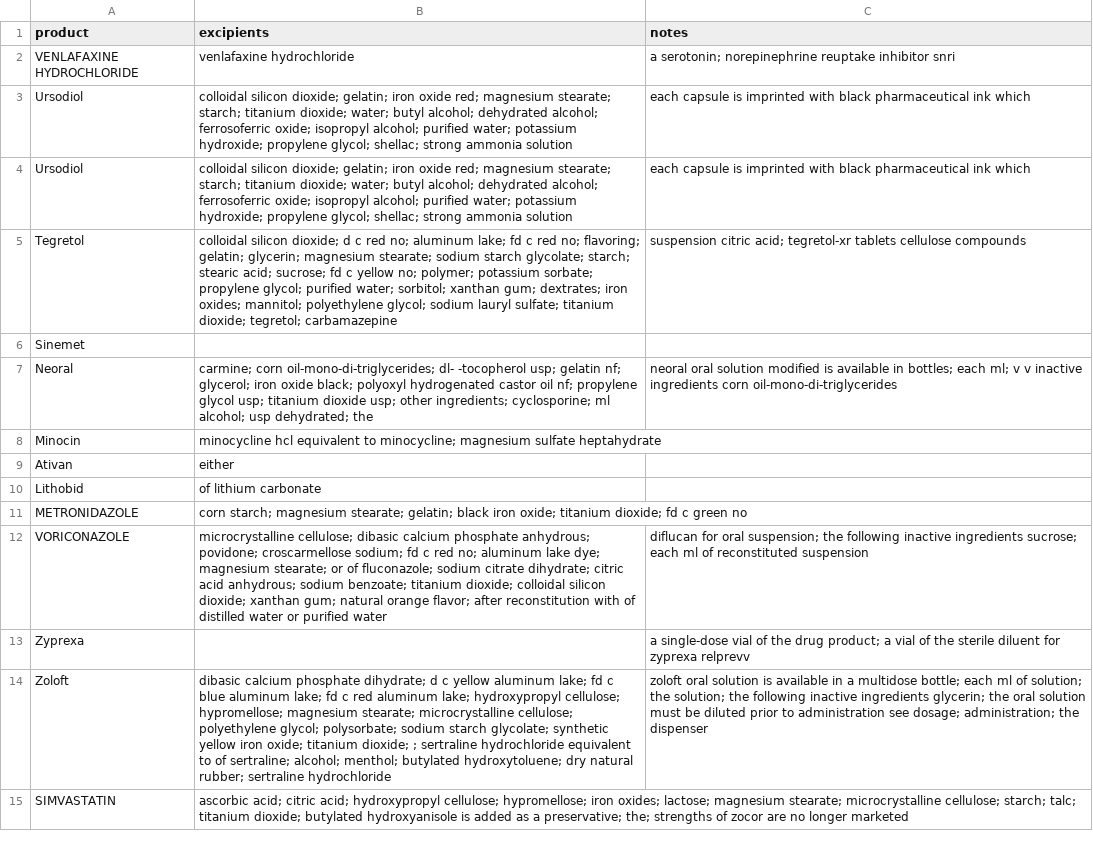
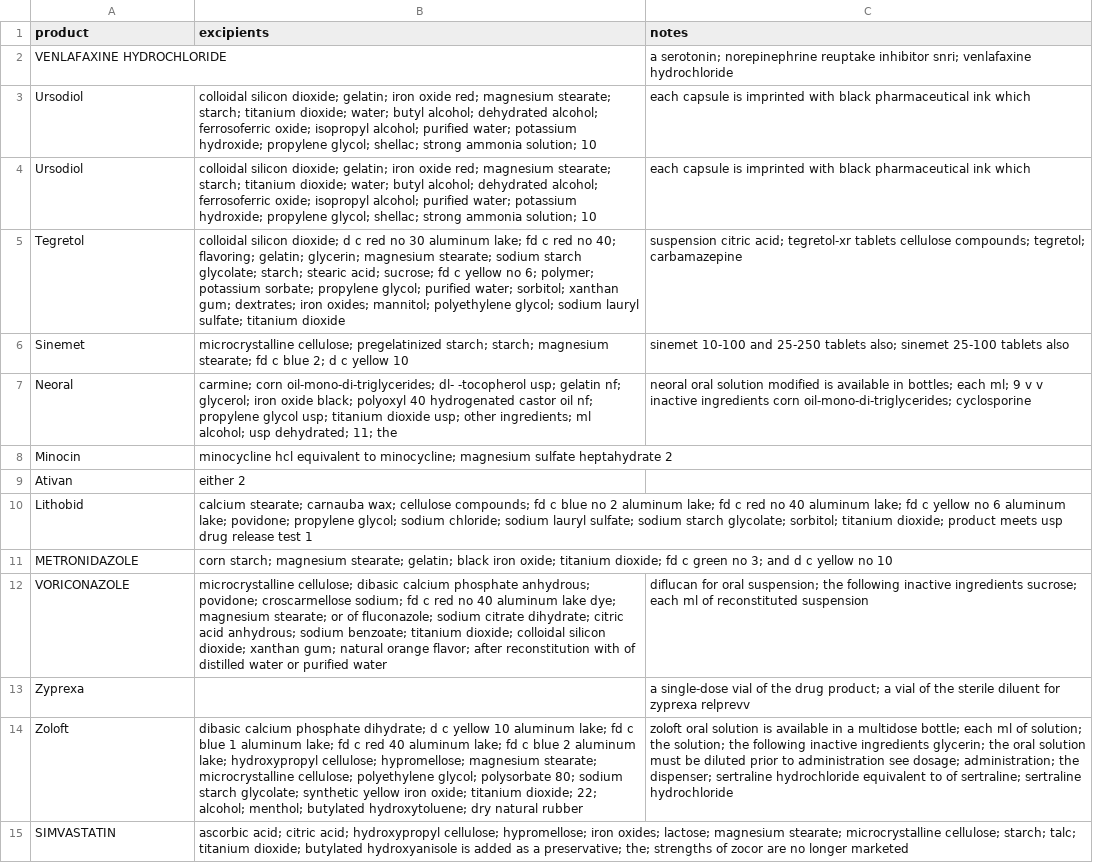
Before and after one commit to fulfly/drug-test, a CSV file: drug_excipients.csv, drawn as a sheet; only a part is shown; the diff covers the shown part only; the diff names each change by its address in the sheet, - before the commit and + after, or states it on an @@ line.

Commit message:
Improve excipient extraction for more description patterns

```diff
--- a/drug_excipients.csv
+++ b/drug_excipients.csv
-B2 (excipients): venlafaxine hydrochloride
+B2 (excipients): (empty)
-C2 (notes): …reuptake inhibitor snri
+C2 (notes): …reuptake inhibitor snri; venlafaxine hydrochloride
-B3:B4 (excipients): …strong ammonia solution
+B3:B4 (excipients): …strong ammonia solution; 10
-B5 (excipients): …c red no; aluminum lake; fd c red no; flavoring; gelatin; glycerin; magnesium stearate; sodium starch glycolate; starch; stearic acid; sucrose; fd c yellow no; polymer; potassium sorbate; propylene glycol; purified water; sorbitol; xanthan gum; dextrates; iron oxides; mannitol; polyethylene glycol; sodium lauryl sulfate; titanium dioxide; tegretol; carbamazepine
+B5 (excipients): …c red no 30 aluminum lake; fd c red no 40; flavoring; gelatin; glycerin; magnesium stearate; sodium starch glycolate; starch; stearic acid; sucrose; fd c yellow no 6; polymer; potassium sorbate; propylene glycol; purified water; sorbitol; xanthan gum; dextrates; iron oxides; mannitol; polyethylene glycol; sodium lauryl sulfate; titanium dioxide
-C5 (notes): …tablets cellulose compounds
+C5 (notes): …tablets cellulose compounds; tegretol; carbamazepine
-B6 (excipients): (empty)
+B6 (excipients): microcrystalline cellulose; pregelatinized starch; starch; magnesium stearate; fd c blue 2; d c yellow 10
-C6 (notes): (empty)
+C6 (notes): sinemet 10-100 and 25-250 tablets also; sinemet 25-100 tablets also
-B7 (excipients): …black; polyoxyl hydrogenated castor oil nf; propylene glycol usp; titanium dioxide usp; other ingredients; cyclosporine; ml alcohol; usp dehydrated; the
+B7 (excipients): …black; polyoxyl 40 hydrogenated castor oil nf; propylene glycol usp; titanium dioxide usp; other ingredients; ml alcohol; usp dehydrated; 11; the
-C7 (notes): …each ml; v v inactive ingredients corn oil-mono-di-triglycerides
+C7 (notes): …each ml; 9 v v inactive ingredients corn oil-mono-di-triglycerides; cyclosporine
-B8 (excipients): …sulfate heptahydrate
+B8 (excipients): …sulfate heptahydrate 2
-B9 (excipients): either
+B9 (excipients): either 2
-B10 (excipients): of lithium carbonate
+B10 (excipients): calcium stearate; carnauba wax; cellulose compounds; fd c blue no 2 aluminum lake; fd c red no 40 aluminum lake; fd c yellow no 6 aluminum lake; povidone; propylene glycol; sodium chloride; sodium lauryl sulfate; sodium starch glycolate; sorbitol; titanium dioxide; product meets usp drug release test 1
-B11 (excipients): …green no
+B11 (excipients): …green no 3; and d c yellow no 10
-B12 (excipients): …c red no; aluminum lake…
+B12 (excipients): …c red no 40 aluminum lake…
-B14 (excipients): …c yellow aluminum lake; fd c blue aluminum lake; fd c red aluminum lake; hydroxypropyl cellulose; hypromellose; magnesium stearate; microcrystalline cellulose; polyethylene glycol; polysorbate; sodium starch glycolate; synthetic yellow iron oxide; titanium dioxide; ; sertraline hydrochloride equivalent to of sertraline; alcohol; menthol; butylated hydroxytoluene; dry natural rubber; sertraline hydrochloride
+B14 (excipients): …c yellow 10 aluminum lake; fd c blue 1 aluminum lake; fd c red 40 aluminum lake; fd c blue 2 aluminum lake; hydroxypropyl cellulose; hypromellose; magnesium stearate; microcrystalline cellulose; polyethylene glycol; polysorbate 80; sodium starch glycolate; synthetic yellow iron oxide; titanium dioxide; 22; alcohol; menthol; butylated hydroxytoluene; dry natural rubber
-C14 (notes): …administration; the dispenser
+C14 (notes): …administration; the dispenser; sertraline hydrochloride equivalent to of sertraline; sertraline hydrochloride
```
Also changed, not shown: 139 edited cells elsewhere in this file, 1 other file.
